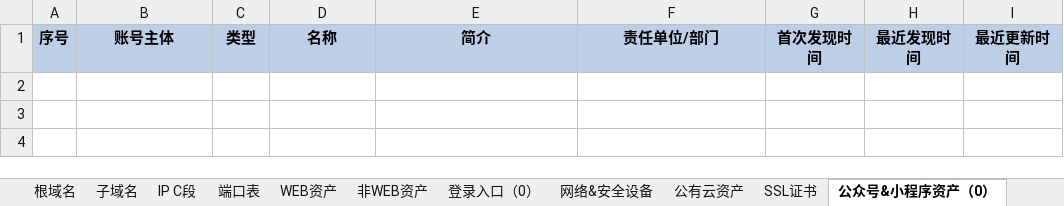
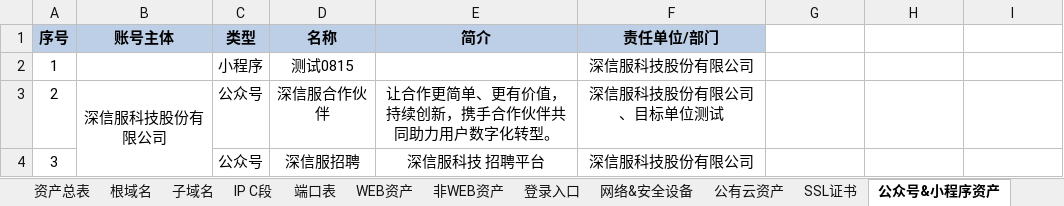
Before and after one commit to QuanXing1211/health-checkup-report, an Excel workbook: 安全体检报告/风险清单/暴露面清单.xlsx, sheet 公众号&小程序资产, drawn as a sheet; values as stored, in another font and other column widths than the file's, no borders; the diff names each change by its address in the sheet, - before the commit and + after, or states it on an @@ line.

```diff
--- a/安全体检报告/风险清单/暴露面清单.xlsx (sheet 公众号&小程序资产)
+++ b/安全体检报告/风险清单/暴露面清单.xlsx (sheet 公众号&小程序资产)
-sheet tab: 登录入口（0）
+sheet tab: 登录入口
-sheet tab: 公众号&小程序资产（0）
+sheet tab: 公众号&小程序资产
-G1: 首次发现时间
+G1: (empty)
-G1:I1 fill: #BDCFE7
+G1:I1 fill: none
-H1: 最近发现时间
+H1: (empty)
-I1: 最近更新时间
+I1: (empty)
+row 2: 1 |  | 小程序 | 测试0815 |  | 深信服科技股份有限公司
+row 3: 2 | 深信服科技股份有限公司 | 公众号 | 深信服合作伙伴 | 让合作更简单、更有价值，持续创新，携手合作伙伴共同助力用户数字化转型。 | 深信服科技股份有限公司、目标单位测试
+row 4: 3 |  | 公众号 | 深信服招聘 | 深信服科技 招聘平台 | 深信服科技股份有限公司
```
Also changed, not shown: sheet SSL证书, sheet 根域名, sheet APP资产, sheet 端口表, sheet 非WEB资产, other sheet tabs, 安全体检报告/风险清单/安全事件清单.xlsx, 安全体检报告/风险清单/弱口令清单.xlsx, 18 other files.
